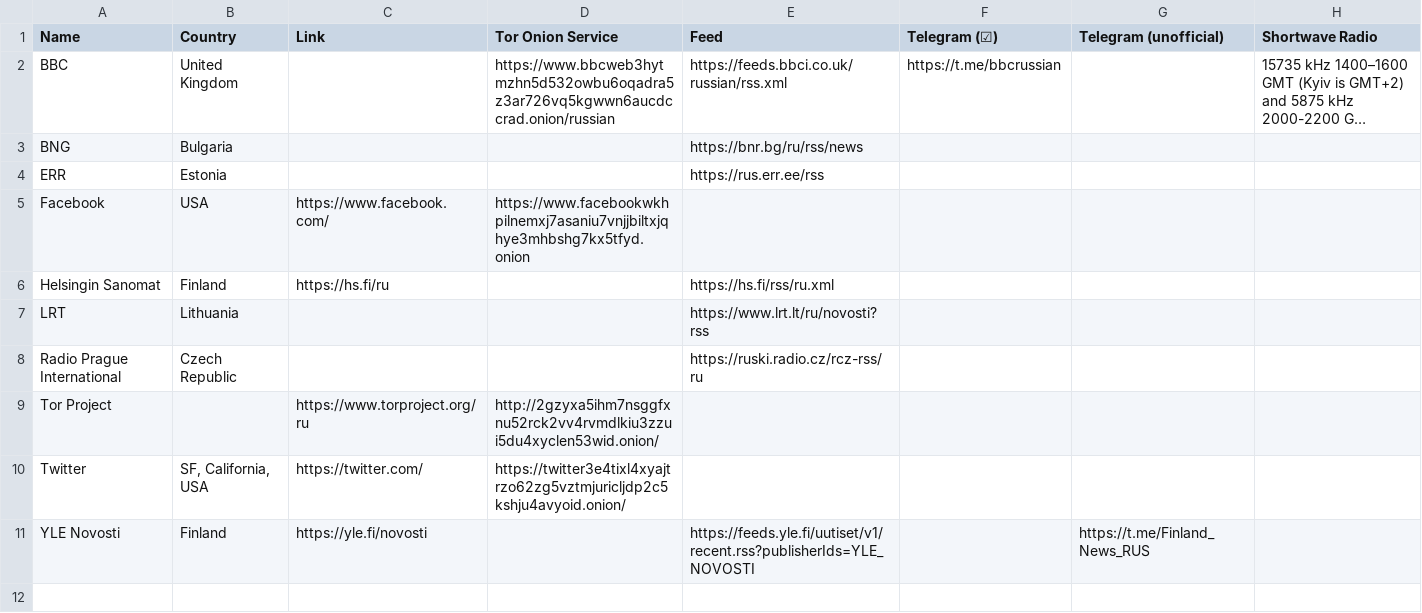
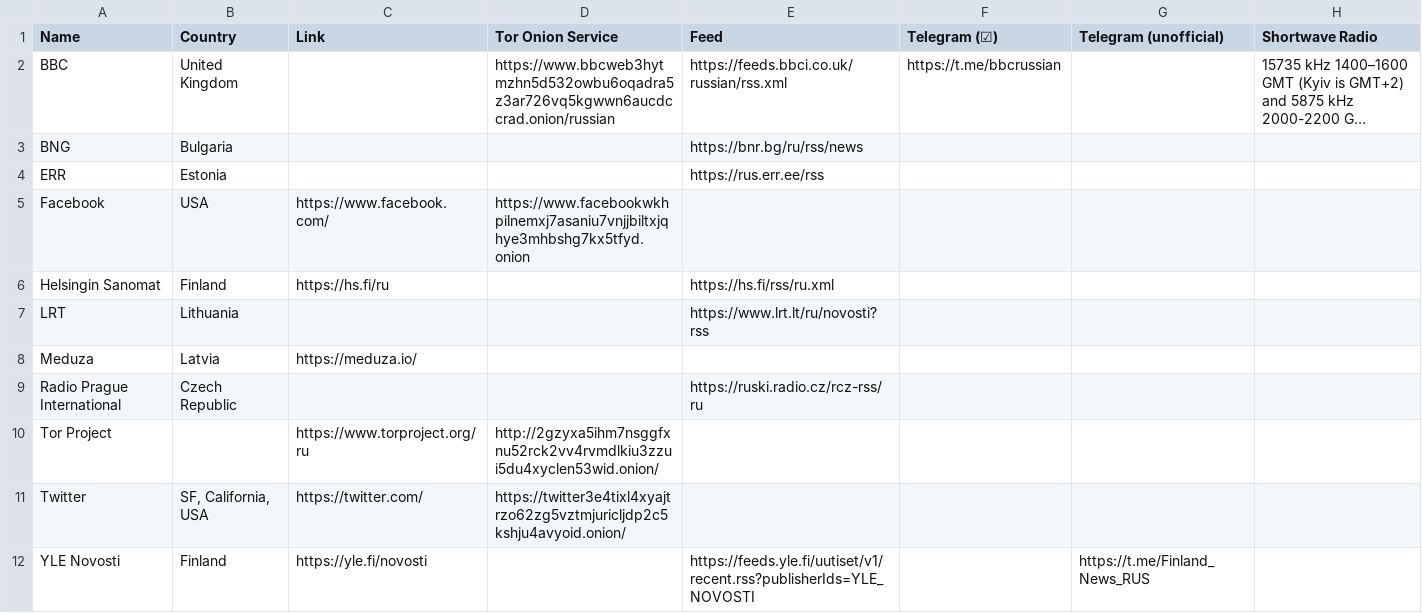
Before and after one commit to Mikaela/language-resources, a CSV file: russian/novosti.csv, drawn as a sheet; long unchanged cells end in ….

Commit message:
russian/novosti.csv: add Meduza

```diff
--- a/russian/novosti.csv
+++ b/russian/novosti.csv
@@ -7,2 +7,3 @@ Helsingin Sanomat,Finland,https://hs.fi/ru,,https://hs.fi/rss/ru.xml,,,
 LRT,Lithuania,,,https://www.lrt.lt/ru/novosti?rss,,,
+Meduza,Latvia,https://meduza.io/,,,,,
 Radio Prague International,Czech Republic,,,https://ruski.radio.cz/rcz-rss/ru,,,
```
